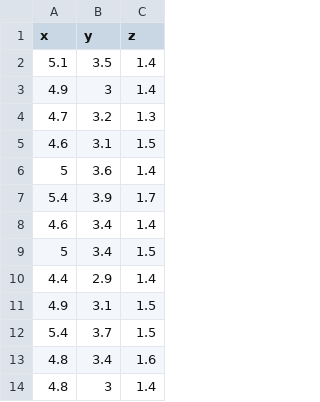
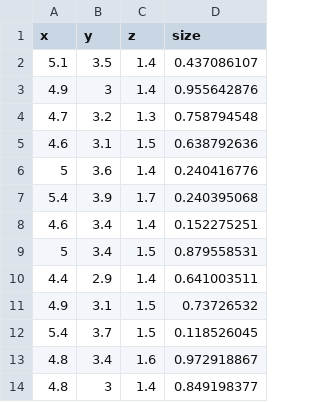
Before and after one commit to sawa-sa/ARcenter, a CSV file: data/points.csv, drawn as a sheet; only a part is shown; the diff names each change by its address in the sheet, - before the commit and + after, or states it on an @@ line.

```diff
--- a/data/points.csv
+++ b/data/points.csv
+column D (size), rows 2-14: 0.437086107 | 0.955642876 | 0.758794548 | 0.638792636 | 0.240416776 | 0.240395068 | 0.152275251 | 0.879558531 | 0.641003511 | 0.73726532 | 0.118526045 | 0.972918867 | 0.849198377
```
Also changed, not shown: 4 other files.
